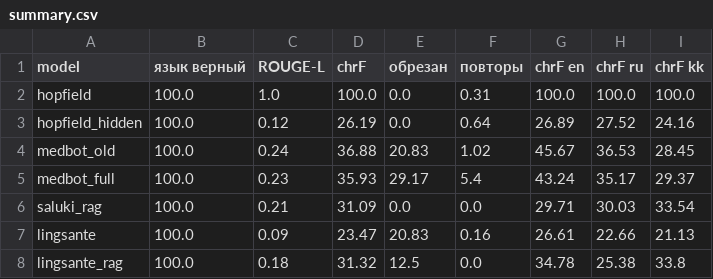
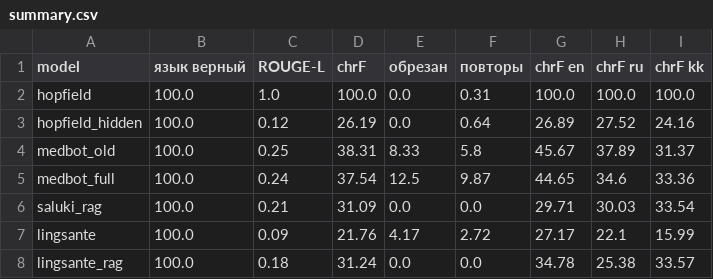
Before and after one commit to darneo/medQA, a CSV file: results/all_models/summary.csv, drawn as a sheet.

```diff
--- a/results/all_models/summary.csv
+++ b/results/all_models/summary.csv
@@ -3,6 +3,6 @@ hopfield,100.0,1.0,100.0,0.0,0.31,100.0,100.0,100.0
 hopfield_hidden,100.0,0.12,26.19,0.0,0.64,26.89,27.52,24.16
-medbot_old,100.0,0.24,36.88,20.83,1.02,45.67,36.53,28.45
-medbot_full,100.0,0.23,35.93,29.17,5.4,43.24,35.17,29.37
+medbot_old,100.0,0.25,38.31,8.33,5.8,45.67,37.89,31.37
+medbot_full,100.0,0.24,37.54,12.5,9.87,44.65,34.6,33.36
 saluki_rag,100.0,0.21,31.09,0.0,0.0,29.71,30.03,33.54
-lingsante,100.0,0.09,23.47,20.83,0.16,26.61,22.66,21.13
-lingsante_rag,100.0,0.18,31.32,12.5,0.0,34.78,25.38,33.8
+lingsante,100.0,0.09,21.76,4.17,2.72,27.17,22.1,15.99
+lingsante_rag,100.0,0.18,31.24,0.0,0.0,34.78,25.38,33.57
```
Also changed, not shown: 9 other files.
